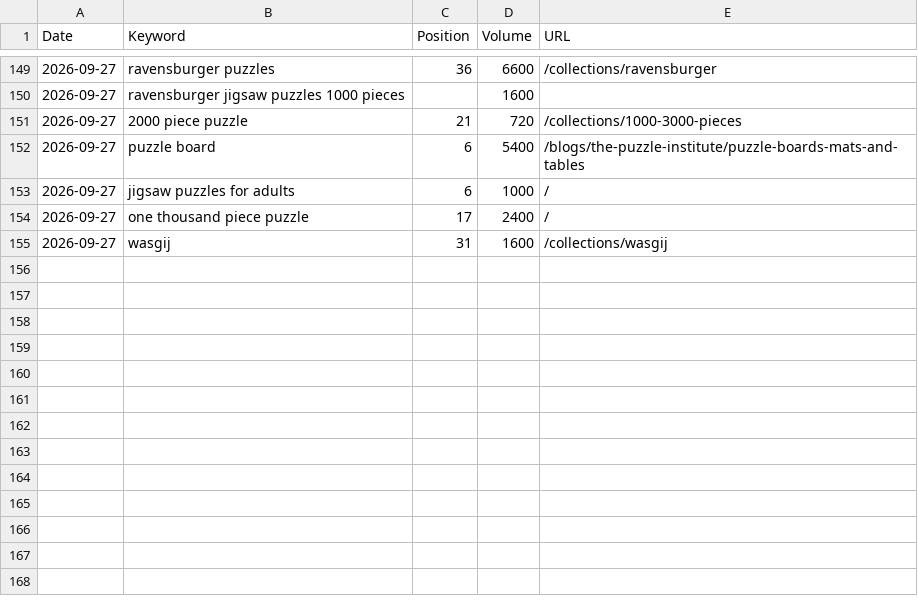
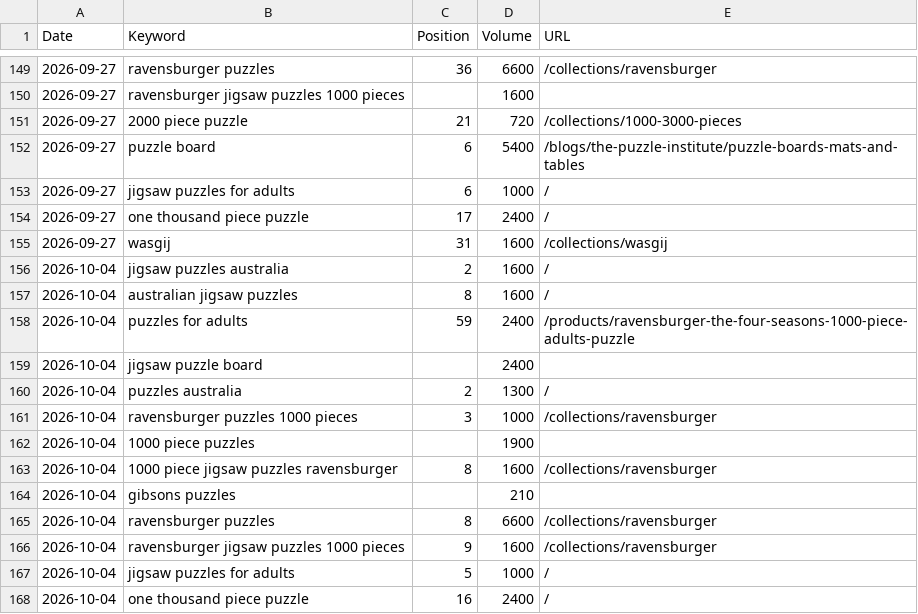
Before and after one commit to s2nnews/puzzles, a CSV file: dashboard/rank-tracking.csv, drawn as a sheet; only a part is shown, gaps mark what is left out.

```diff
--- a/dashboard/rank-tracking.csv
+++ b/dashboard/rank-tracking.csv
@@ -155 +155,14 @@ Date,Keyword,Position,Volume,URL
 2026-09-27,wasgij,31,1600,/collections/wasgij
+2026-10-04,jigsaw puzzles australia,2,1600,/
+2026-10-04,australian jigsaw puzzles,8,1600,/
+2026-10-04,puzzles for adults,59,2400,/products/ravensburger-the-four-seasons-1000-piece-adults-puzzle
+2026-10-04,jigsaw puzzle board,,2400,
+2026-10-04,puzzles australia,2,1300,/
+2026-10-04,ravensburger puzzles 1000 pieces,3,1000,/collections/ravensburger
+2026-10-04,1000 piece puzzles,,1900,
+2026-10-04,1000 piece jigsaw puzzles ravensburger,8,1600,/collections/ravensburger
+2026-10-04,gibsons puzzles,,210,
+2026-10-04,ravensburger puzzles,8,6600,/collections/ravensburger
+2026-10-04,ravensburger jigsaw puzzles 1000 pieces,9,1600,/collections/ravensburger
+2026-10-04,jigsaw puzzles for adults,5,1000,/
+2026-10-04,one thousand piece puzzle,16,2400,/
```
